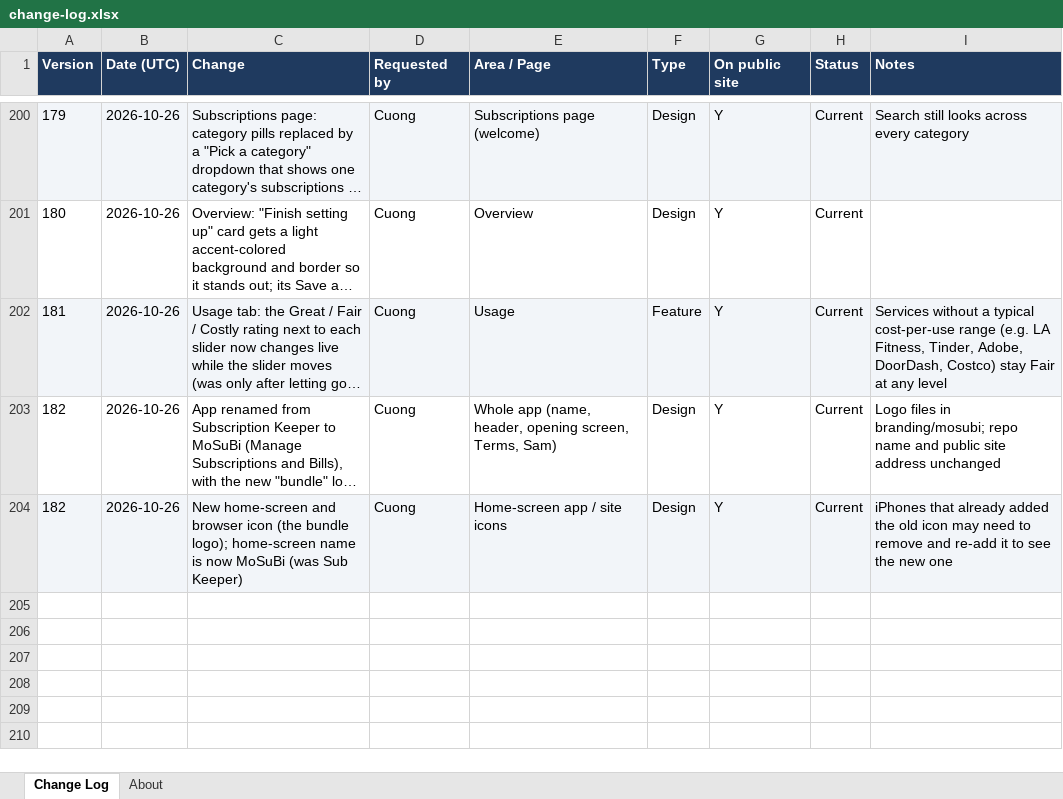
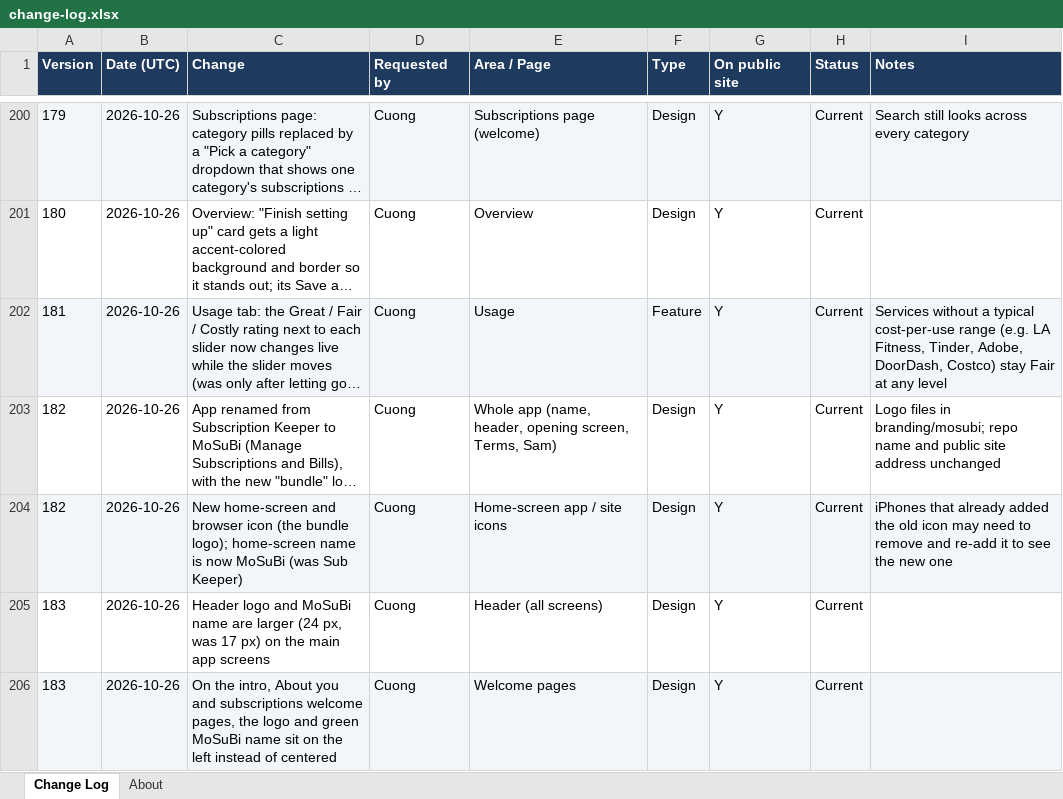
Before and after one commit to cquach1004/Subscription-keeper, an Excel workbook: changelog/change-log.xlsx, sheet Change Log, drawn as a sheet; only a part is shown, gaps mark what is left out; long unchanged cells end in …; values as stored, in another font and other column widths than the file's, no borders; the diff names each change by its address in the sheet, - before the commit and + after, or states it on an @@ line.

```diff
--- a/changelog/change-log.xlsx (sheet Change Log)
+++ b/changelog/change-log.xlsx (sheet Change Log)
+row 205: 183 | 2026-10-26 | Header logo and MoSuBi name are larger (24 px, was 17 px) on the main app screens | Cuong | Header (all screens) | Design | Y | Current
+row 206: 183 | 2026-10-26 | On the intro, About you and subscriptions welcome pages, the logo and green MoSuBi name sit on the left instead of centered | Cuong | Welcome pages | Design | Y | Current
```
Also changed, not shown: 4 other files.
